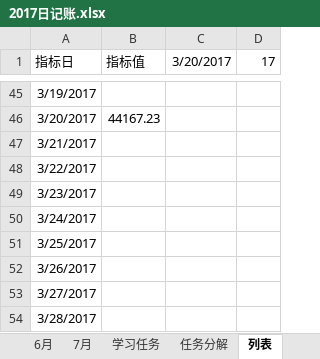
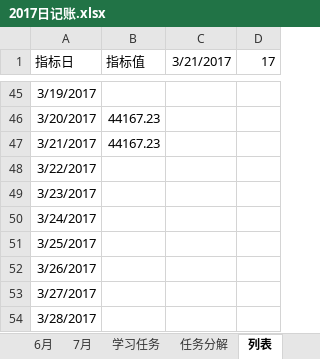
Before and after one commit to guofei9987/plans, an Excel workbook: 2017日记账.xlsx, sheet 列表, drawn as a sheet; only a part is shown, gaps mark what is left out; values as stored, in another font and other column widths than the file's, no borders; charts and pictures and conditional formats not drawn; the diff names each change by its address in the sheet, - before the commit and + after, or states it on an @@ line.

```diff
--- a/2017日记账.xlsx (sheet 列表)
+++ b/2017日记账.xlsx (sheet 列表)
-C1: 3/20/2017
+C1: 3/21/2017
-B47 (指标值): (empty)
+B47 (指标值): 44167.23
```
Also changed, not shown: sheet 2月, sheet 3月, sheet 5月, sheet 7月, sheet 6月, sheet 4月, charts or pictures.
